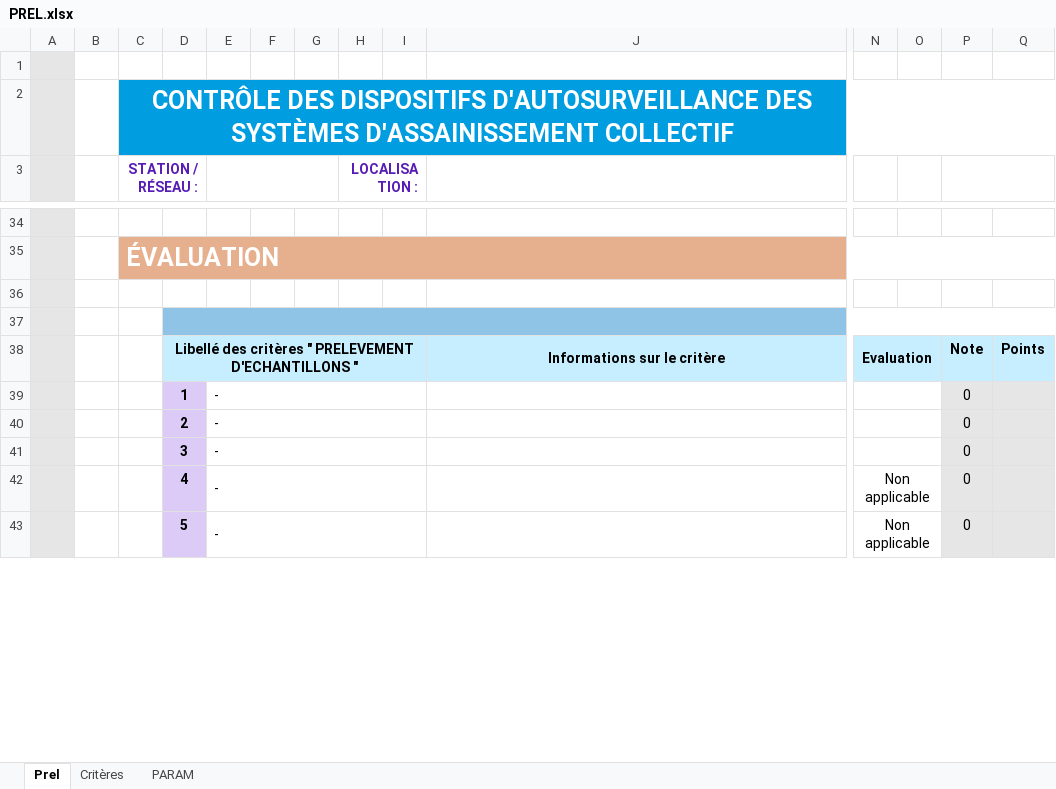
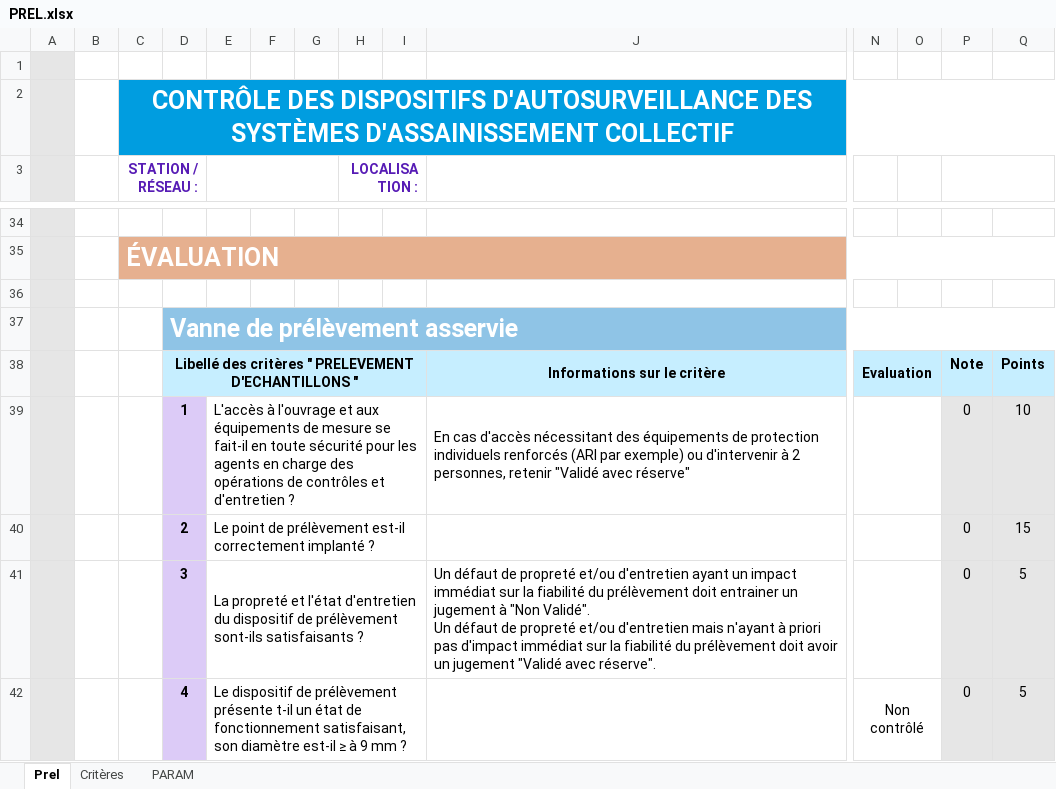
Before and after one commit to ndhuygelaere/autosurveillance_steu_excel, an Excel workbook: AutosurveillanceTemplates/PREL.xlsx, sheet Prel, drawn as a sheet; only a part is shown, gaps mark what is left out; values as stored, in another font and other column widths than the file's, no borders; conditional formats not drawn; removed rows and columns are numbered as before the commit, all else as after; rows hold the shown columns only; ↵ is a line break in a cell; the diff covers the shown part only; the diff names each change by its address in the sheet, - before the commit and + after, or states it on an @@ line.

```diff
--- a/AutosurveillanceTemplates/PREL.xlsx (sheet Prel)
+++ b/AutosurveillanceTemplates/PREL.xlsx (sheet Prel)
-D37: (empty)
+D37: Vanne de prélèvement asservie
-row 39:  |  |  | 1 | - |  |  |  |  |  |  |  | 0
+row 39:  |  |  | 1 | L'accès à l'ouvrage et aux équipements de mesure se fait-il en toute sécurité pour les agents en charge des opérations de contrôles et d'entretien ? |  |  |  |  | En cas d'accès nécessitant des équipements de protection individuels renforcés (ARI par exemple) ou d'intervenir à 2 personnes, retenir "Validé avec réserve" |  |  | 0 | 10
-E40: -
+E40: Le point de prélèvement est-il correctement implanté ?
-Q40: (empty)
+Q40: 15
-row 41:  |  |  | 3 | - |  |  |  |  |  |  |  | 0
-row 42:  |  |  | 4 | - |  |  |  |  |  | Non applicable |  | 0
-row 43:  |  |  | 5 | - |  |  |  |  |  | Non applicable |  | 0
+row 41:  |  |  | 3 | La propreté et l'état d'entretien du dispositif de prélèvement sont-ils satisfaisants ? |  |  |  |  | Un défaut de propreté et/ou d'entretien ayant un impact immédiat sur la fiabilité du prélèvement doit entrainer un jugement à "Non Validé". ↵ Un défaut de propreté et/ou d'entretien mais n'ayant à priori pas d'impact immédiat sur la fiabilité du prélèvement doit avoir un jugement "Validé avec réserve". |  |  | 0 | 5
+row 42:  |  |  | 4 | Le dispositif de prélèvement présente t-il un état de fonctionnement satisfaisant, son diamètre est-il ≥ à 9 mm ? |  |  |  |  |  | Non contrôlé |  | 0 | 5
```
Also changed, not shown: 5 added rows, 4 removed rows and 3 edited cells elsewhere in this sheet, sheet Critères, sheet PARAM, AutosurveillanceTemplates/Comparatif.xlsx, AutosurveillanceTemplates/PLUVIO.xlsx, 7 other files.
